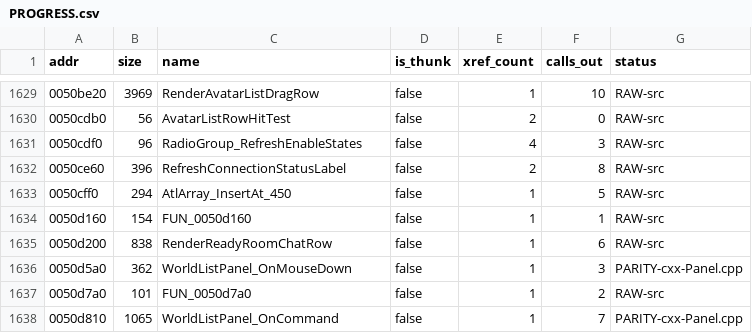
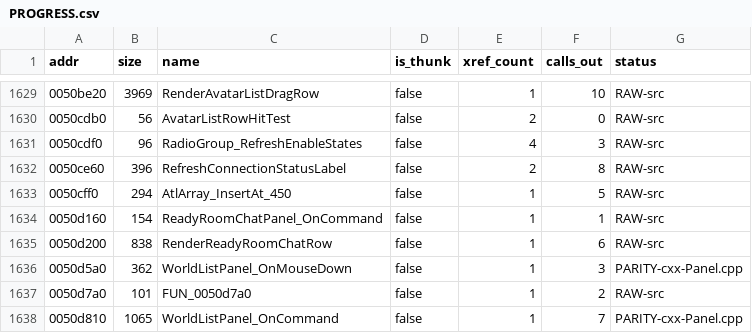
Before and after one commit to colemancda/GunBound-Decomp, a CSV file: PROGRESS.csv, drawn as a sheet; only a part is shown, gaps mark what is left out.

Commit message:
Name FUN_0050d160 ReadyRoomChatPanel_OnCommand; restore its this, strip SEH.
Slot 7 of vtable 0x557ee0, which only BuildReadyRoomChatPanel installs
(0x509537) and Widget.h records as CReadyRoomChatPanel's. Its slot 9 is
the already-named RenderReadyRoomChatRow. Slot 7 is CWidget::OnCommand.
The body ends in Widget_OnCommandDefault, and its one action handles
the scrollbar's evt-0x2000 position report, which docs/widgets.md lists
as the panel's only child. The position goes to ctx+0x3b97c, the cell
LobbyChatPanel_OnCommand writes for its own scrollbar.

The disassembly settles both bugs that were flagged. First, the
function is __thiscall, not the cdecl (evt, id, arg) the port declared:
mov esi,ecx at 0x50d17c, mov ecx,esi before the default call at
0x50d1be, and ret 0xc. this is now param_1, like every sibling slot-7
port, and the prototype gains __thiscall to match them. Second, the
push -1 / fs:[0] prologue is an MSVC exception frame that the port
wrote through an uninitialised unaff_FS_OFFSET. It is stripped, the
same way as in WidgetChildArray_Destroy and LobbyChatPanel_OnCommand.

The header records what is left. Widget_OnCommandDefault still lacks
this, the CAtlStringMgr allocate/release calls keep Ghidra's argument
lists, and there is no C++ override to reach the body.

```diff
--- a/PROGRESS.csv
+++ b/PROGRESS.csv
@@ -1633,3 +1633,3 @@ addr,size,name,is_thunk,xref_count,calls_out,status
 0050cff0,294,AtlArray_InsertAt_450,false,1,5,RAW-src
-0050d160,154,FUN_0050d160,false,1,1,RAW-src
+0050d160,154,ReadyRoomChatPanel_OnCommand,false,1,1,RAW-src
 0050d200,838,RenderReadyRoomChatRow,false,1,6,RAW-src
```
Also changed, not shown: 3 other files.
